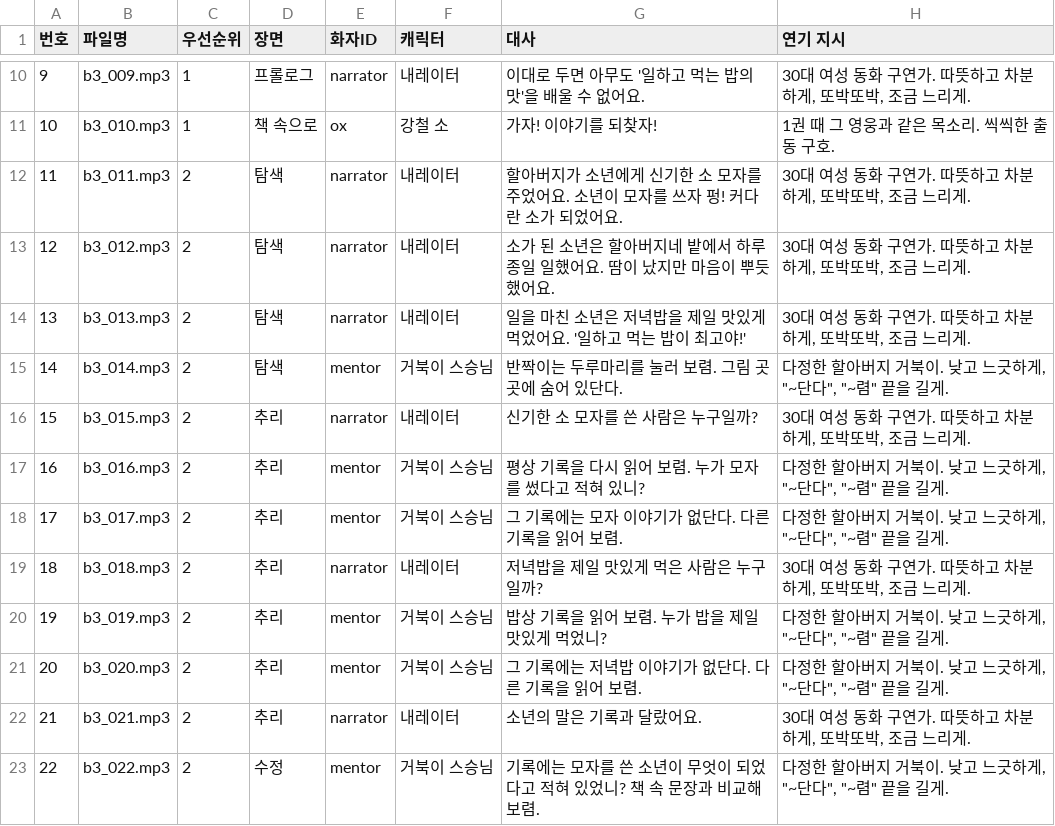
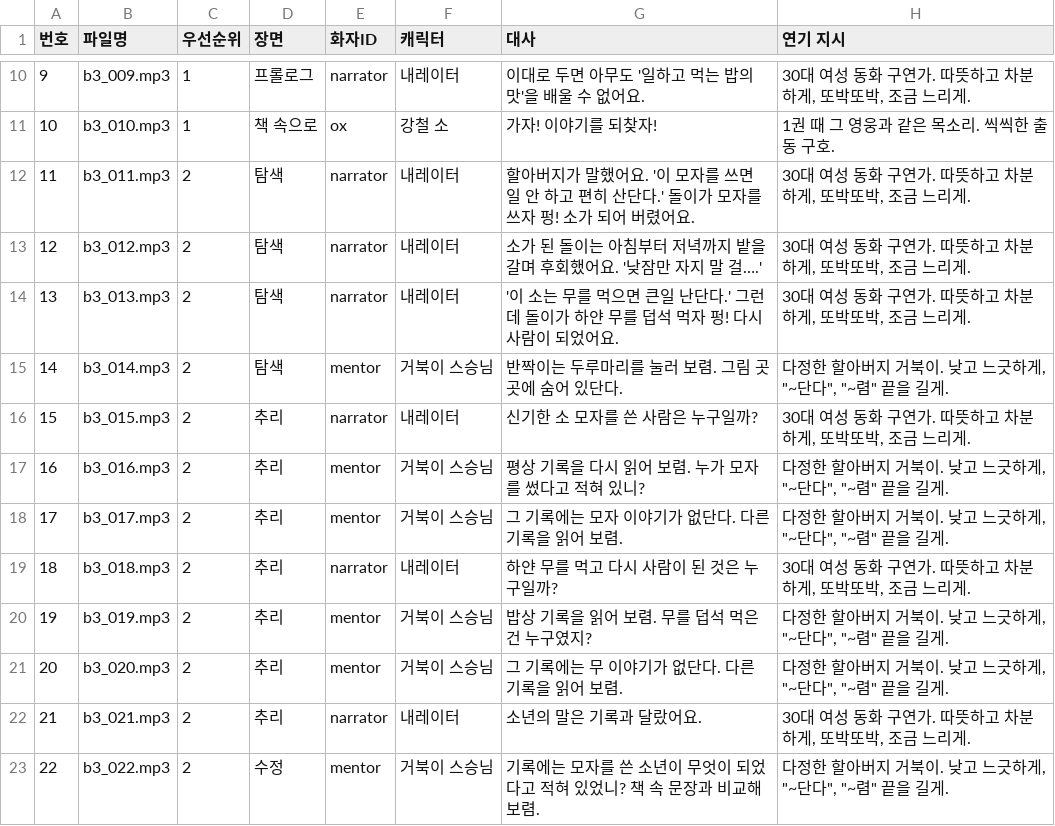
Before and after one commit to Jacob-Leee/hangul-guardians, a CSV file: docs/dubbing_b3.csv, drawn as a sheet; only a part is shown, gaps mark what is left out; the diff covers the shown part only.

```diff
--- a/docs/dubbing_b3.csv
+++ b/docs/dubbing_b3.csv
@@ -11,5 +11,5 @@
 10,b3_010.mp3,1,책 속으로,ox,강철 소,가자! 이야기를 되찾자!,1권 때 그 영웅과 같은 목소리. 씩씩한 출동 구호.
-11,b3_011.mp3,2,탐색,narrator,내레이터,할아버지가 소년에게 신기한 소 모자를 주었어요. 소년이 모자를 쓰자 펑! 커다란 소가 되었어요.,"30대 여성 동화 구연가. 따뜻하고 차분하게, 또박또박, 조금 느리게."
-12,b3_012.mp3,2,탐색,narrator,내레이터,소가 된 소년은 할아버지네 밭에서 하루 종일 일했어요. 땀이 났지만 마음이 뿌듯했어요.,"30대 여성 동화 구연가. 따뜻하고 차분하게, 또박또박, 조금 느리게."
-13,b3_013.mp3,2,탐색,narrator,내레이터,일을 마친 소년은 저녁밥을 제일 맛있게 먹었어요. '일하고 먹는 밥이 최고야!',"30대 여성 동화 구연가. 따뜻하고 차분하게, 또박또박, 조금 느리게."
+11,b3_011.mp3,2,탐색,narrator,내레이터,할아버지가 말했어요. '이 모자를 쓰면 일 안 하고 편히 산단다.' 돌이가 모자를 쓰자 펑! 소가 되어 버렸어요.,"30대 여성 동화 구연가. 따뜻하고 차분하게, 또박또박, 조금 느리게."
+12,b3_012.mp3,2,탐색,narrator,내레이터,소가 된 돌이는 아침부터 저녁까지 밭을 갈며 후회했어요. '낮잠만 자지 말 걸….',"30대 여성 동화 구연가. 따뜻하고 차분하게, 또박또박, 조금 느리게."
+13,b3_013.mp3,2,탐색,narrator,내레이터,'이 소는 무를 먹으면 큰일 난단다.' 그런데 돌이가 하얀 무를 덥석 먹자 펑! 다시 사람이 되었어요.,"30대 여성 동화 구연가. 따뜻하고 차분하게, 또박또박, 조금 느리게."
 14,b3_014.mp3,2,탐색,mentor,거북이 스승님,반짝이는 두루마리를 눌러 보렴. 그림 곳곳에 숨어 있단다.,"다정한 할아버지 거북이. 낮고 느긋하게, ""~단다"", ""~렴"" 끝을 길게."
@@ -18,5 +18,5 @@
 17,b3_017.mp3,2,추리,mentor,거북이 스승님,그 기록에는 모자 이야기가 없단다. 다른 기록을 읽어 보렴.,"다정한 할아버지 거북이. 낮고 느긋하게, ""~단다"", ""~렴"" 끝을 길게."
-18,b3_018.mp3,2,추리,narrator,내레이터,저녁밥을 제일 맛있게 먹은 사람은 누구일까?,"30대 여성 동화 구연가. 따뜻하고 차분하게, 또박또박, 조금 느리게."
-19,b3_019.mp3,2,추리,mentor,거북이 스승님,밥상 기록을 읽어 보렴. 누가 밥을 제일 맛있게 먹었니?,"다정한 할아버지 거북이. 낮고 느긋하게, ""~단다"", ""~렴"" 끝을 길게."
-20,b3_020.mp3,2,추리,mentor,거북이 스승님,그 기록에는 저녁밥 이야기가 없단다. 다른 기록을 읽어 보렴.,"다정한 할아버지 거북이. 낮고 느긋하게, ""~단다"", ""~렴"" 끝을 길게."
+18,b3_018.mp3,2,추리,narrator,내레이터,하얀 무를 먹고 다시 사람이 된 것은 누구일까?,"30대 여성 동화 구연가. 따뜻하고 차분하게, 또박또박, 조금 느리게."
+19,b3_019.mp3,2,추리,mentor,거북이 스승님,밥상 기록을 읽어 보렴. 무를 덥석 먹은 건 누구였지?,"다정한 할아버지 거북이. 낮고 느긋하게, ""~단다"", ""~렴"" 끝을 길게."
+20,b3_020.mp3,2,추리,mentor,거북이 스승님,그 기록에는 무 이야기가 없단다. 다른 기록을 읽어 보렴.,"다정한 할아버지 거북이. 낮고 느긋하게, ""~단다"", ""~렴"" 끝을 길게."
 21,b3_021.mp3,2,추리,narrator,내레이터,소년의 말은 기록과 달랐어요.,"30대 여성 동화 구연가. 따뜻하고 차분하게, 또박또박, 조금 느리게."
```
Also changed, not shown: 8 added rows and 78 edited cells elsewhere in this file, docs/voice_pack/casting.csv, 48 other files.
